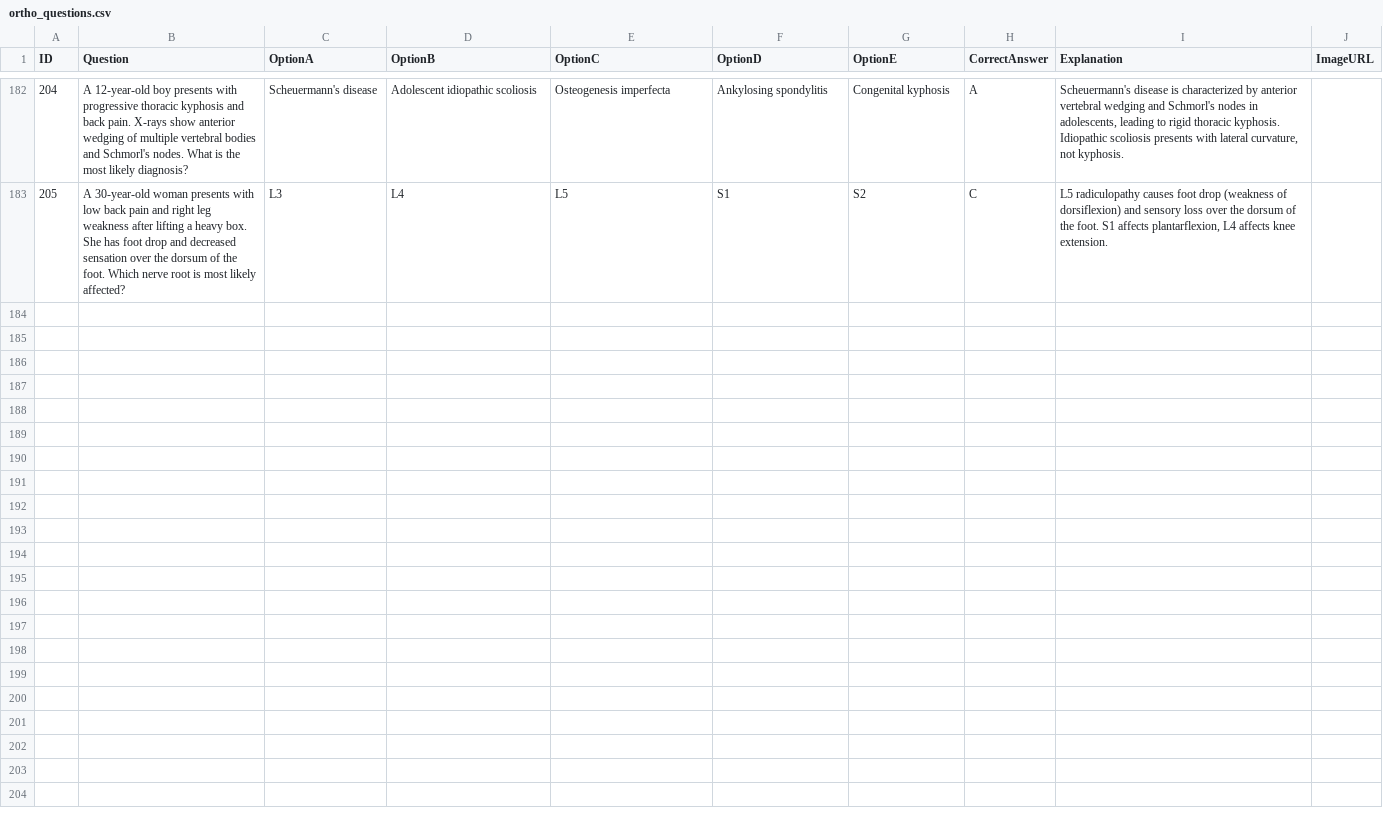
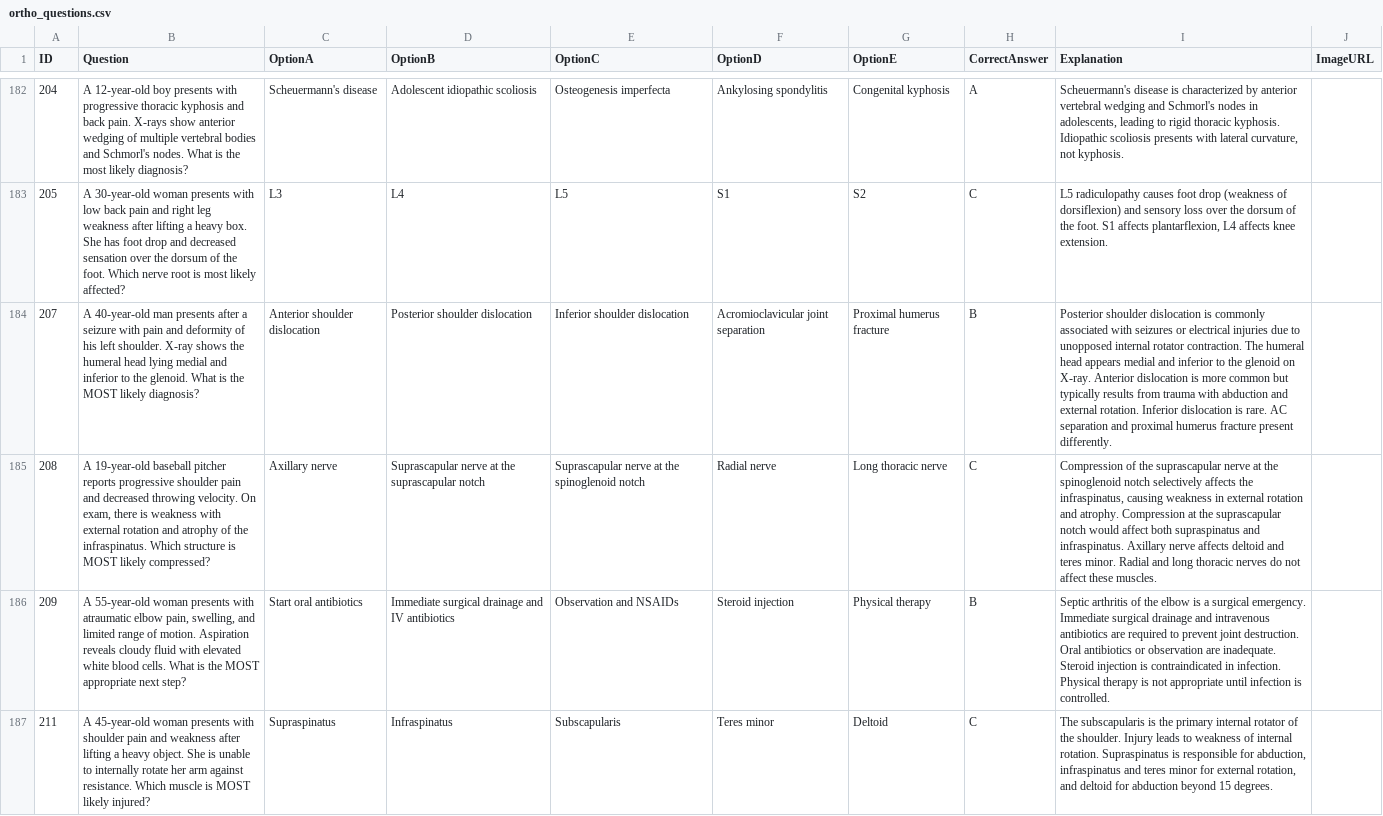
Before and after one commit to noahlimjj/Ortho-Questions-bot, a CSV file: ortho_questions.csv, drawn as a sheet; only a part is shown, gaps mark what is left out; the diff covers the shown part only; the diff names each change by its address in the sheet, - before the commit and + after, or states it on an @@ line.

```diff
--- a/ortho_questions.csv
+++ b/ortho_questions.csv
+row 184: 207 | A 40-year-old man presents after a seizure with pain and deformity of his left shoulder. X-ray shows the humeral head lying medial and inferior to the glenoid. What is the MOST likely diagnosis? | Anterior shoulder dislocation | Posterior shoulder dislocation | Inferior shoulder dislocation | Acromioclavicular joint separation | Proximal humerus fracture | B | Posterior shoulder dislocation is commonly associated with seizures or electrical injuries due to unopposed internal rotator contraction. The humeral head appears medial and inferior to the glenoid on X-ray. Anterior dislocation is more common but typically results from trauma with abduction and external rotation. Inferior dislocation is rare. AC separation and proximal humerus fracture present differently.
+row 185: 208 | A 19-year-old baseball pitcher reports progressive shoulder pain and decreased throwing velocity. On exam, there is weakness with external rotation and atrophy of the infraspinatus. Which structure is MOST likely compressed? | Axillary nerve | Suprascapular nerve at the suprascapular notch | Suprascapular nerve at the spinoglenoid notch | Radial nerve | Long thoracic nerve | C | Compression of the suprascapular nerve at the spinoglenoid notch selectively affects the infraspinatus, causing weakness in external rotation and atrophy. Compression at the suprascapular notch would affect both supraspinatus and infraspinatus. Axillary nerve affects deltoid and teres minor. Radial and long thoracic nerves do not affect these muscles.
+row 186: 209 | A 55-year-old woman presents with atraumatic elbow pain, swelling, and limited range of motion. Aspiration reveals cloudy fluid with elevated white blood cells. What is the MOST appropriate next step? | Start oral antibiotics | Immediate surgical drainage and IV antibiotics | Observation and NSAIDs | Steroid injection | Physical therapy | B | Septic arthritis of the elbow is a surgical emergency. Immediate surgical drainage and intravenous antibiotics are required to prevent joint destruction. Oral antibiotics or observation are inadequate. Steroid injection is contraindicated in infection. Physical therapy is not appropriate until infection is controlled.
+row 187: 211 | A 45-year-old woman presents with shoulder pain and weakness after lifting a heavy object. She is unable to internally rotate her arm against resistance. Which muscle is MOST likely injured? | Supraspinatus | Infraspinatus | Subscapularis | Teres minor | Deltoid | C | The subscapularis is the primary internal rotator of the shoulder. Injury leads to weakness of internal rotation. Supraspinatus is responsible for abduction, infraspinatus and teres minor for external rotation, and deltoid for abduction beyond 15 degrees.
```
Also changed, not shown: 3 added rows elsewhere in this file, 1 other file.
